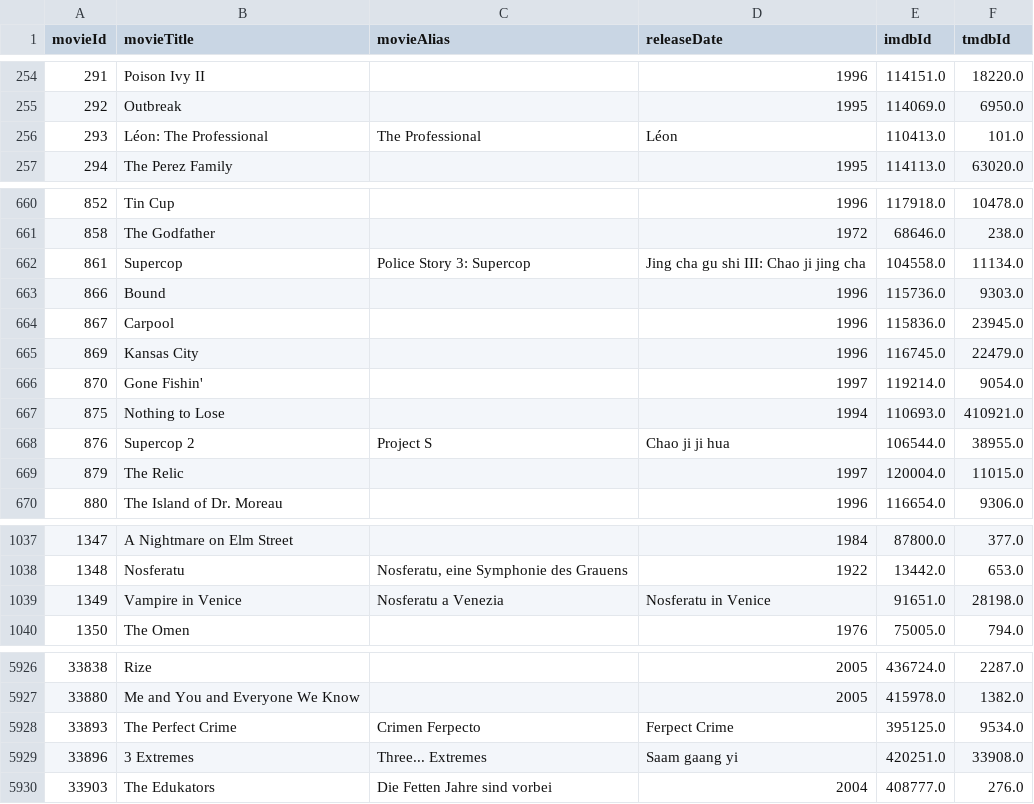
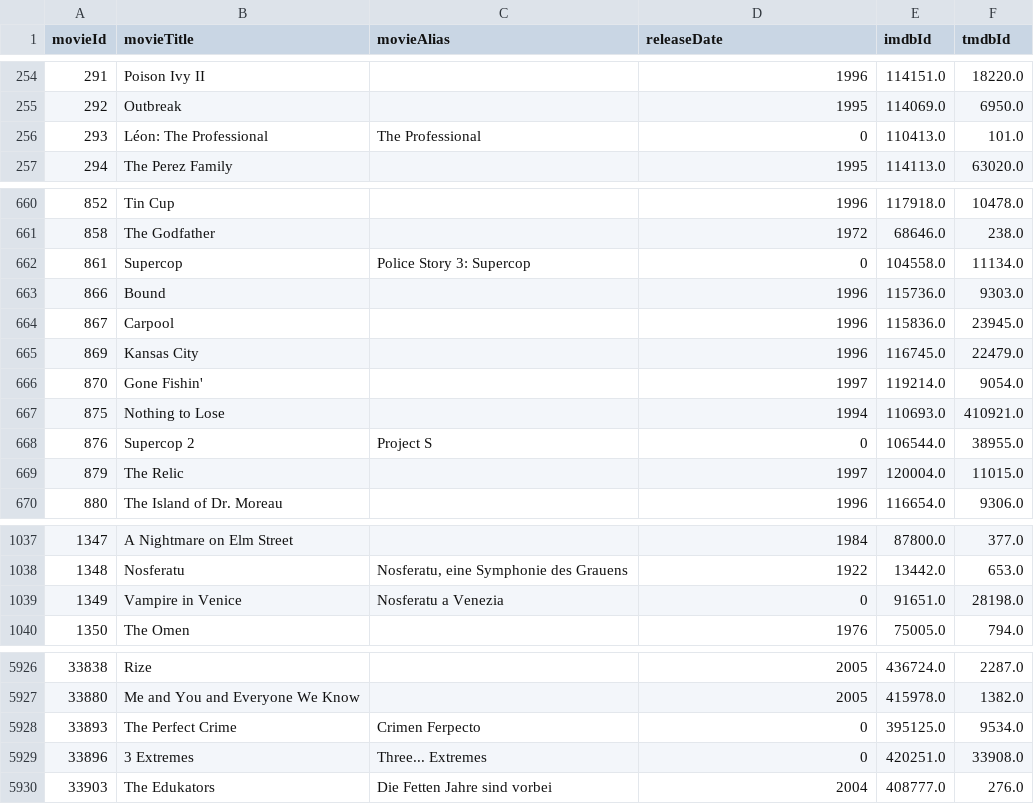
Before and after one commit to 1109LLL/DBMS_CW, a CSV file: mysql/generated_csv/movies.csv, drawn as a sheet; only a part is shown, gaps mark what is left out; the diff covers the shown part only.

```diff
--- a/mysql/generated_csv/movies.csv
+++ b/mysql/generated_csv/movies.csv
@@ -255,3 +255,3 @@ movieId,movieTitle,movieAlias,releaseDate,imdbId,tmdbId
 292,Outbreak,,1995,114069.0,6950.0
-293,Léon: The Professional,The Professional ,Léon ,110413.0,101.0
+293,Léon: The Professional,The Professional ,0,110413.0,101.0
 294,The Perez Family,,1995,114113.0,63020.0
@@ -661,3 +661,3 @@ movieId,movieTitle,movieAlias,releaseDate,imdbId,tmdbId
 858,The Godfather,,1972,68646.0,238.0
-861,Supercop,Police Story 3: Supercop ,Jing cha gu shi III: Chao ji jing cha ,104558.0,11134.0
+861,Supercop,Police Story 3: Supercop ,0,104558.0,11134.0
 866,Bound,,1996,115736.0,9303.0
@@ -667,3 +667,3 @@ movieId,movieTitle,movieAlias,releaseDate,imdbId,tmdbId
 875,Nothing to Lose,,1994,110693.0,410921.0
-876,Supercop 2,Project S ,Chao ji ji hua ,106544.0,38955.0
+876,Supercop 2,Project S ,0,106544.0,38955.0
 879,The Relic,,1997,120004.0,11015.0
@@ -1038,3 +1038,3 @@ movieId,movieTitle,movieAlias,releaseDate,imdbId,tmdbId
 1348,Nosferatu,"Nosferatu, eine Symphonie des Grauens ",1922,13442.0,653.0
-1349,Vampire in Venice,Nosferatu a Venezia ,Nosferatu in Venice ,91651.0,28198.0
+1349,Vampire in Venice,Nosferatu a Venezia ,0,91651.0,28198.0
 1350,The Omen,,1976,75005.0,794.0
@@ -5927,4 +5927,4 @@ movieId,movieTitle,movieAlias,releaseDate,imdbId,tmdbId
 33880,Me and You and Everyone We Know,,2005,415978.0,1382.0
-33893,The Perfect Crime,Crimen Ferpecto ,Ferpect Crime ,395125.0,9534.0
-33896,3 Extremes,Three... Extremes ,Saam gaang yi ,420251.0,33908.0
+33893,The Perfect Crime,Crimen Ferpecto ,0,395125.0,9534.0
+33896,3 Extremes,Three... Extremes ,0,420251.0,33908.0
 33903,The Edukators,Die Fetten Jahre sind vorbei ,2004,408777.0,276.0
```
Also changed, not shown: 63 edited cells elsewhere in this file, 2 other files.
